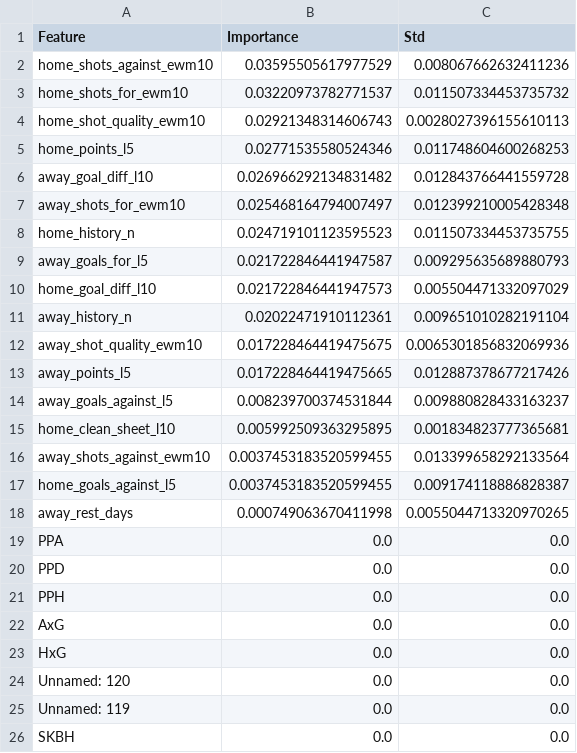
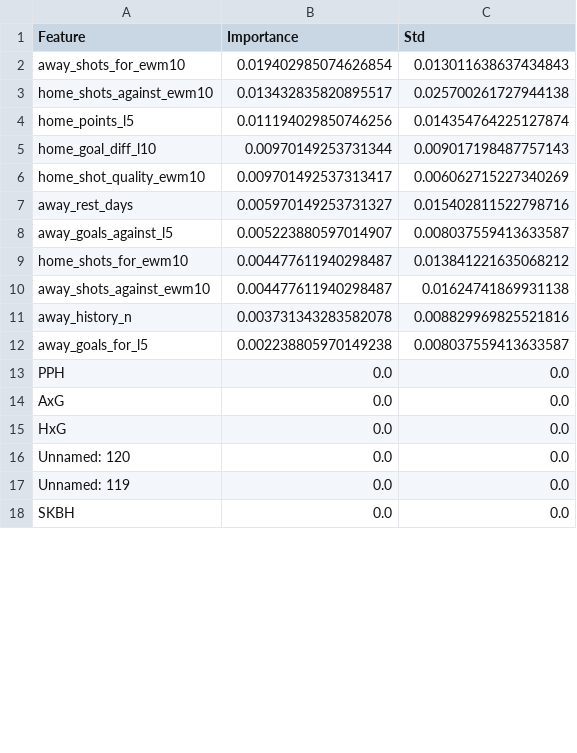
Before and after one commit to gmalbert/belgium-soccer, a CSV file: precomputed/feature_importance.csv, drawn as a sheet; only a part is shown; the diff covers the shown part only.

```diff
--- a/precomputed/feature_importance.csv
+++ b/precomputed/feature_importance.csv
@@ -1,21 +1,13 @@
 Feature,Importance,Std
-home_shots_against_ewm10,0.03595505617977529,0.008067662632411236
-home_shots_for_ewm10,0.03220973782771537,0.011507334453735732
-home_shot_quality_ewm10,0.02921348314606743,0.0028027396155610113
-home_points_l5,0.02771535580524346,0.011748604600268253
-away_goal_diff_l10,0.026966292134831482,0.012843766441559728
-away_shots_for_ewm10,0.025468164794007497,0.012399210005428348
-home_history_n,0.024719101123595523,0.011507334453735755
-away_goals_for_l5,0.021722846441947587,0.009295635689880793
-home_goal_diff_l10,0.021722846441947573,0.005504471332097029
-away_history_n,0.02022471910112361,0.009651010282191104
-away_shot_quality_ewm10,0.017228464419475675,0.0065301856832069936
-away_points_l5,0.017228464419475665,0.012887378677217426
-away_goals_against_l5,0.008239700374531844,0.009880828433163237
-home_clean_sheet_l10,0.005992509363295895,0.001834823777365681
-away_shots_against_ewm10,0.0037453183520599455,0.013399658292133564
-home_goals_against_l5,0.0037453183520599455,0.009174118886828387
-away_rest_days,0.000749063670411998,0.0055044713320970265
-PPA,0.0,0.0
-PPD,0.0,0.0
+away_shots_for_ewm10,0.019402985074626854,0.013011638637434843
+home_shots_against_ewm10,0.013432835820895517,0.025700261727944138
+home_points_l5,0.011194029850746256,0.014354764225127874
+home_goal_diff_l10,0.00970149253731344,0.009017198487757143
+home_shot_quality_ewm10,0.009701492537313417,0.006062715227340269
+away_rest_days,0.005970149253731327,0.015402811522798716
+away_goals_against_l5,0.005223880597014907,0.008037559413633587
+home_shots_for_ewm10,0.004477611940298487,0.013841221635068212
+away_shots_against_ewm10,0.004477611940298487,0.01624741869931138
+away_history_n,0.003731343283582078,0.008829969825521816
+away_goals_for_l5,0.002238805970149238,0.008037559413633587
 PPH,0.0,0.0
```
Also changed, not shown: 7 added rows, 1 removed row, 7 moved rows and 4 edited cells elsewhere in this file, data_files/combined_historical_data.csv, data_files/poisson_metrics_history.csv, 25 other files.
